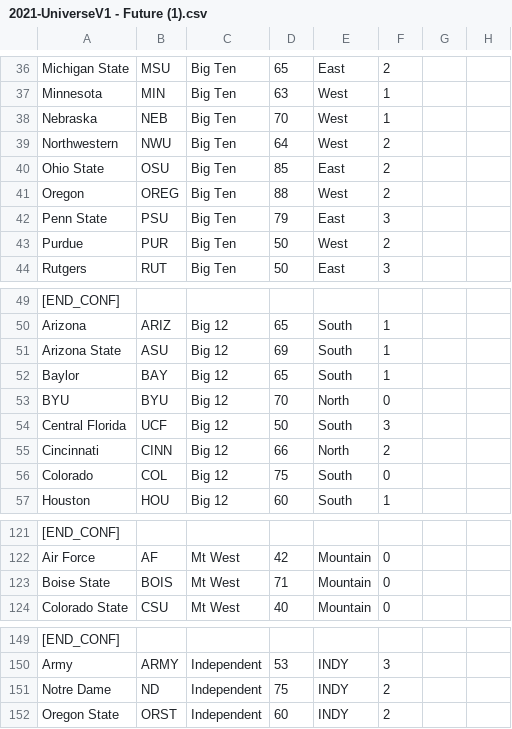
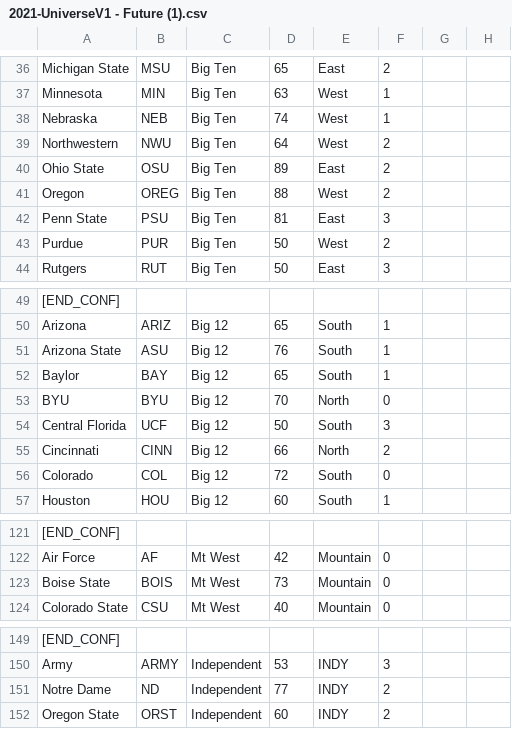
Before and after one commit to brad1323/CFCUNIFut, a CSV file: 2021-UniverseV1 - Future (1).csv, drawn as a sheet; only a part is shown, gaps mark what is left out; the diff covers the shown part only; the diff names each change by its address in the sheet, - before the commit and + after, or states it on an @@ line.

```diff
--- a/2021-UniverseV1 - Future (1).csv
+++ b/2021-UniverseV1 - Future (1).csv
-D38: 70
+D38: 74
-D40: 85
+D40: 89
-D42: 79
+D42: 81
-D51: 69
+D51: 76
-D56: 75
+D56: 72
-D123: 71
+D123: 73
-D151: 75
+D151: 77
```
Also changed, not shown: 13 edited cells elsewhere in this file.
